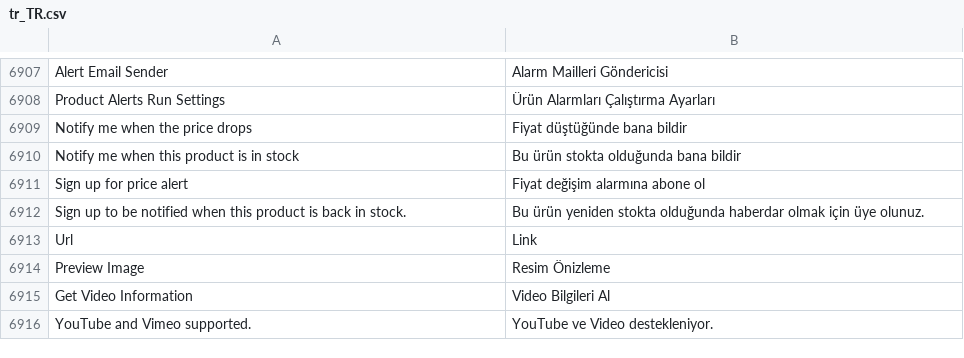
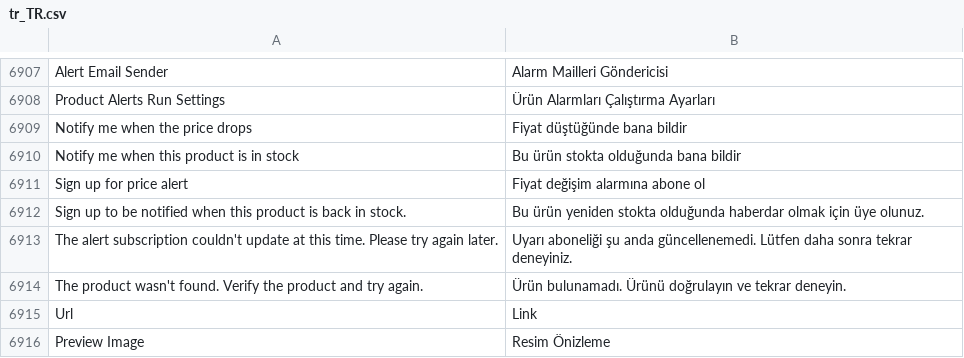
Before and after one commit to magento-l10n/language-tr_TR, a CSV file: tr_TR.csv, drawn as a sheet; only a part is shown, gaps mark what is left out; the shorter side is filled out with more unchanged rows; the diff names each change by its address in the sheet, - before the commit and + after, or states it on an @@ line.

Commit message:
Updating translations from Crowdin.

```diff
--- a/tr_TR.csv
+++ b/tr_TR.csv
+row 6913: The alert subscription couldn't update at this time. Please try again later. | Uyarı aboneliği şu anda güncellenemedi. Lütfen daha sonra tekrar deneyiniz.
+row 6914: The product wasn't found. Verify the product and try again. | Ürün bulunamadı. Ürünü doğrulayın ve tekrar deneyin.
```
Also changed, not shown: 1 other file.
